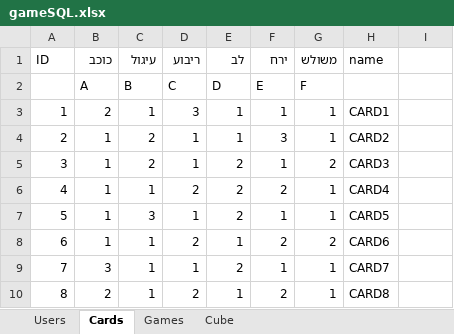
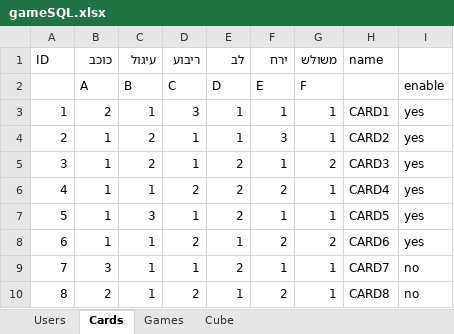
Before and after one commit to evghega/Collind, an Excel workbook: gameSQL.xlsx, sheet Cards, drawn as a sheet; values as stored, in another font and other column widths than the file's, no borders; the diff names each change by its address in the sheet, - before the commit and + after, or states it on an @@ line.

```diff
--- a/gameSQL.xlsx (sheet Cards)
+++ b/gameSQL.xlsx (sheet Cards)
-I2: (empty)
+I2: enable
-I3:I8: (empty)
+I3:I8: yes
-I9:I10: (empty)
+I9:I10: no
```
Also changed, not shown: sheet Users, 3 other files.
